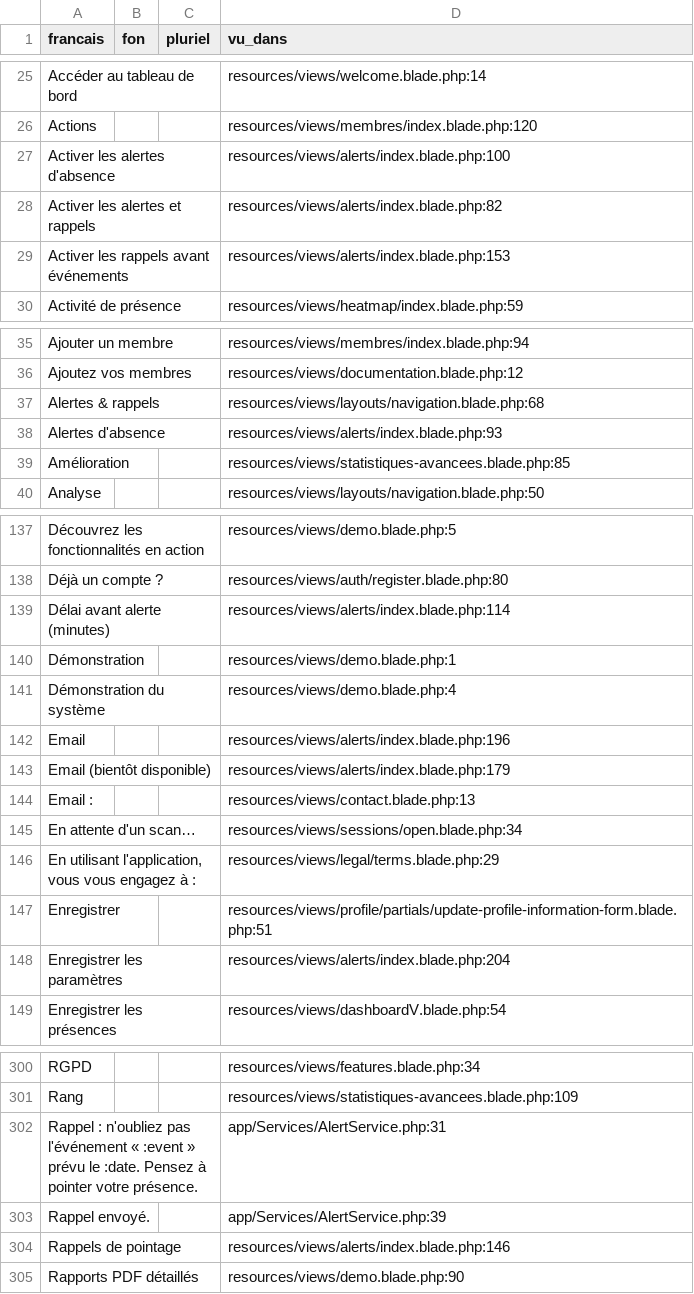
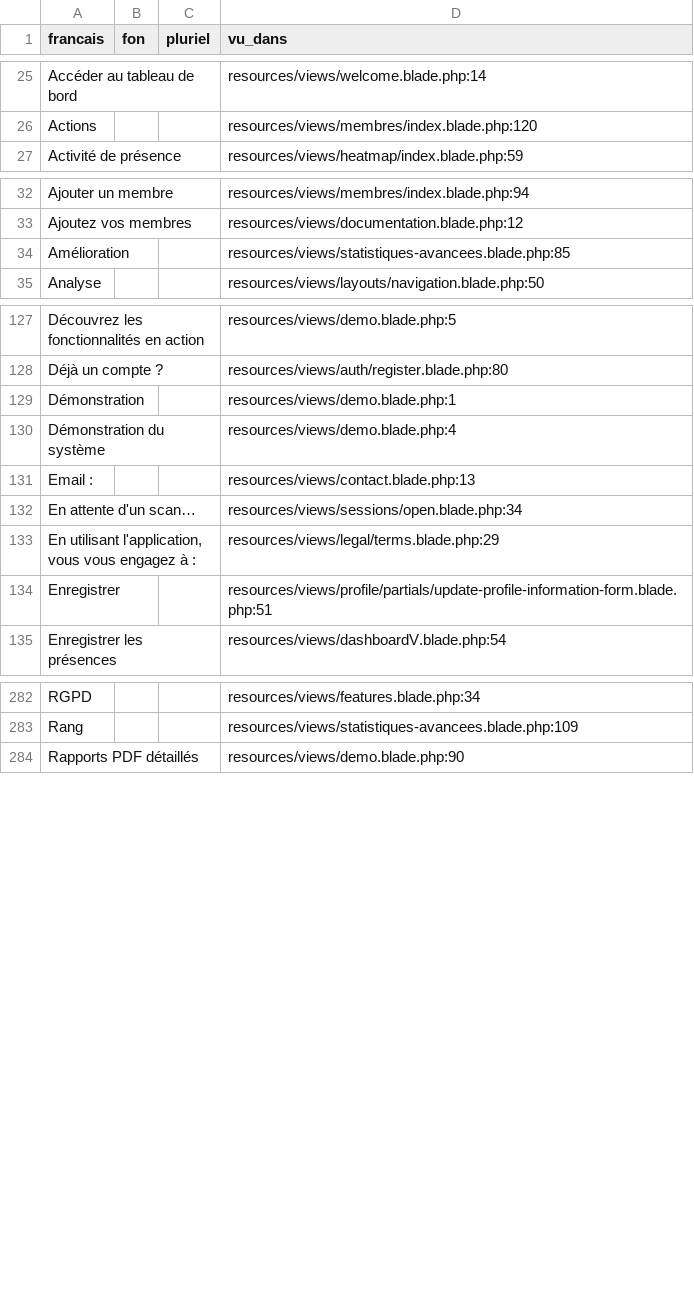
Before and after one commit to Nounagnon02/projet_verification_de_presence, a CSV file: lang/_worksheet-fon.csv, drawn as a sheet; only a part is shown, gaps mark what is left out; removed rows and columns are numbered as before the commit, all else as after; the diff covers the shown part only; the diff names each change by its address in the sheet, - before the commit and + after, or states it on an @@ line.

```diff
--- a/lang/_worksheet-fon.csv
+++ b/lang/_worksheet-fon.csv
-row 27: Activer les alertes d'absence |  |  | resources/views/alerts/index.blade.php:100
-row 28: Activer les alertes et rappels |  |  | resources/views/alerts/index.blade.php:82
-row 29: Activer les rappels avant événements |  |  | resources/views/alerts/index.blade.php:153
-row 37: Alertes & rappels |  |  | resources/views/layouts/navigation.blade.php:68
-row 38: Alertes d'absence |  |  | resources/views/alerts/index.blade.php:93
-row 139: Délai avant alerte (minutes) |  |  | resources/views/alerts/index.blade.php:114
-row 142: Email |  |  | resources/views/alerts/index.blade.php:196
-row 143: Email (bientôt disponible) |  |  | resources/views/alerts/index.blade.php:179
-row 148: Enregistrer les paramètres |  |  | resources/views/alerts/index.blade.php:204
-row 302: Rappel : n'oubliez pas l'événement « :event » prévu le :date. Pensez à pointer votre présence. |  |  | app/Services/AlertService.php:31
-row 303: Rappel envoyé. |  |  | app/Services/AlertService.php:39
-row 304: Rappels de pointage |  |  | resources/views/alerts/index.blade.php:146
```
Also changed, not shown: 2 added rows, 13 removed rows and 12 edited cells elsewhere in this file, lang/_worksheet-yo.csv, 18 other files.
